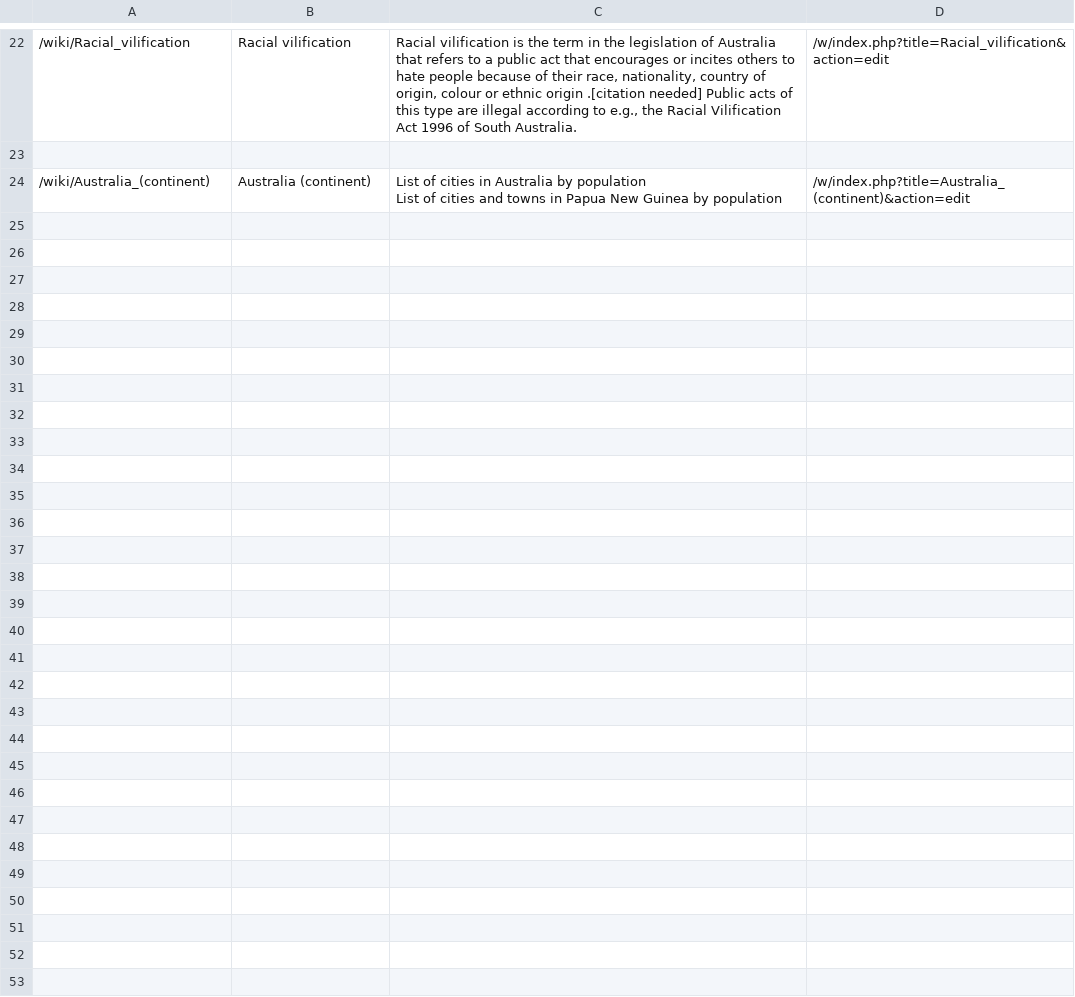
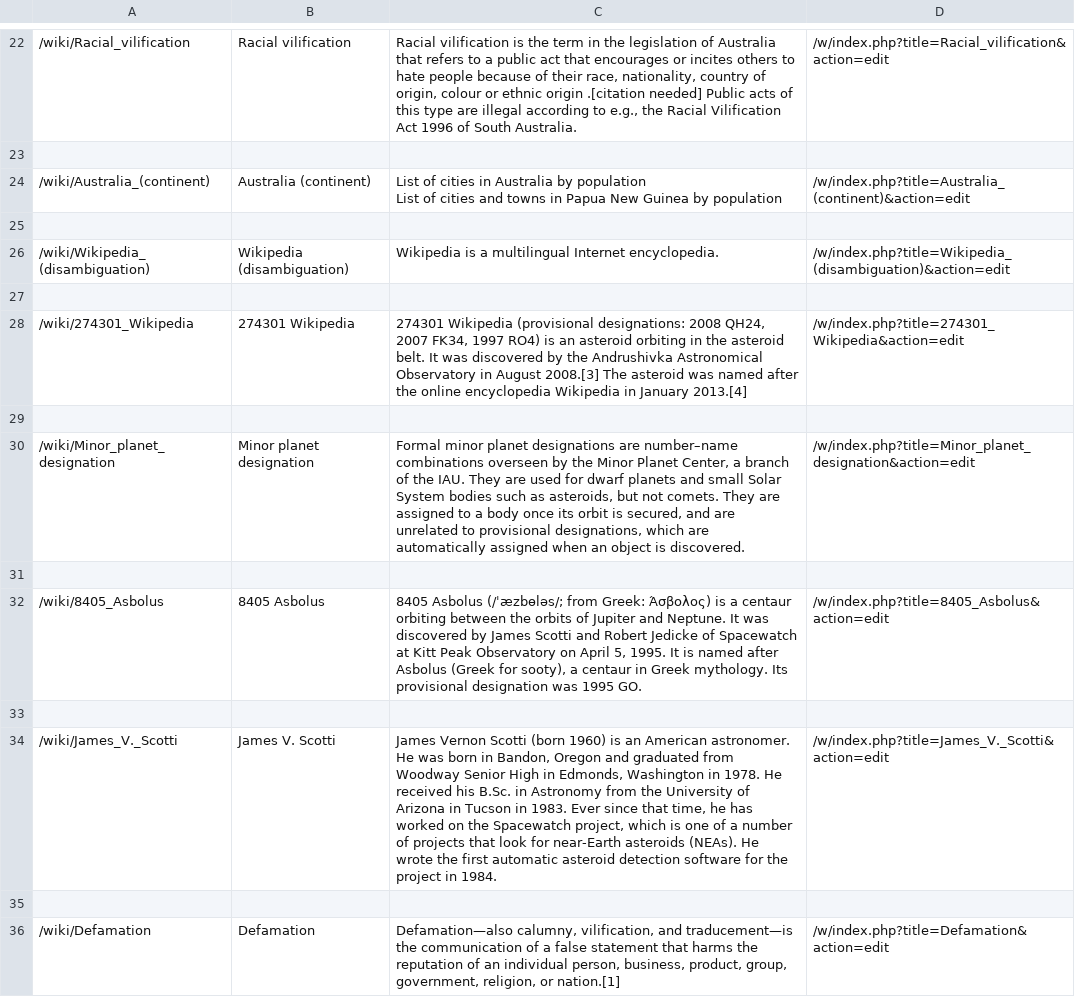
Before and after one commit to kyao4/web_crawler, a CSV file: files/editors.csv, drawn as a sheet; only a part is shown, gaps mark what is left out; the diff covers the shown part only.

```diff
--- a/files/editors.csv
+++ b/files/editors.csv
@@ -25 +25,13 @@
 List of cities and towns in Papua New Guinea by population",/w/index.php?title=Australia_(continent)&action=edit
+
+/wiki/Wikipedia_(disambiguation),Wikipedia (disambiguation),Wikipedia is a multilingual Internet encyclopedia.,/w/index.php?title=Wikipedia_(disambiguation)&action=edit
+
+/wiki/274301_Wikipedia,274301 Wikipedia,"274301 Wikipedia (provisional designations: 2008 QH24, 2007 FK34, 1997 RO4) is an asteroid orbiting in the asteroid belt. It was discovered by the Andrushivka Astronomical Observatory in August 2008.[3] The asteroid was named after the online encyclopedia Wikipedia in January 2013.[4]",/w/index.php?title=274301_Wikipedia&action=edit
+
+/wiki/Minor_planet_designation,Minor planet designation,"Formal minor planet designations are number–name combinations overseen by the Minor Planet Center, a branch of the IAU. They are used for dwarf planets and small Solar System bodies such as asteroids, but not comets. They are assigned to a body once its orbit is secured, and are unrelated to provisional designations, which are automatically assigned when an object is discovered.",/w/index.php?title=Minor_planet_designation&action=edit
+
+/wiki/8405_Asbolus,8405 Asbolus,"8405 Asbolus (/ˈæzbɵləs/; from Greek: Άσβολος) is a centaur orbiting between the orbits of Jupiter and Neptune. It was discovered by James Scotti and Robert Jedicke of Spacewatch at Kitt Peak Observatory on April 5, 1995. It is named after Asbolus (Greek for sooty), a centaur in Greek mythology. Its provisional designation was 1995 GO.",/w/index.php?title=8405_Asbolus&action=edit
+
+/wiki/James_V._Scotti,James V. Scotti,"James Vernon Scotti (born 1960) is an American astronomer. He was born in Bandon, Oregon and graduated from Woodway Senior High in Edmonds, Washington in 1978. He received his B.Sc. in Astronomy from the University of Arizona in Tucson in 1983. Ever since that time, he has worked on the Spacewatch project, which is one of a number of projects that look for near-Earth asteroids (NEAs). He wrote the first automatic asteroid detection software for the project in 1984.",/w/index.php?title=James_V._Scotti&action=edit
+
+/wiki/Defamation,Defamation,"Defamation—also calumny, vilification, and traducement—is the communication of a false statement that harms the reputation of an individual person, business, product, group, government, religion, or nation.[1]",/w/index.php?title=Defamation&action=edit
```
Also changed, not shown: 12 added rows elsewhere in this file, 6 other files.
